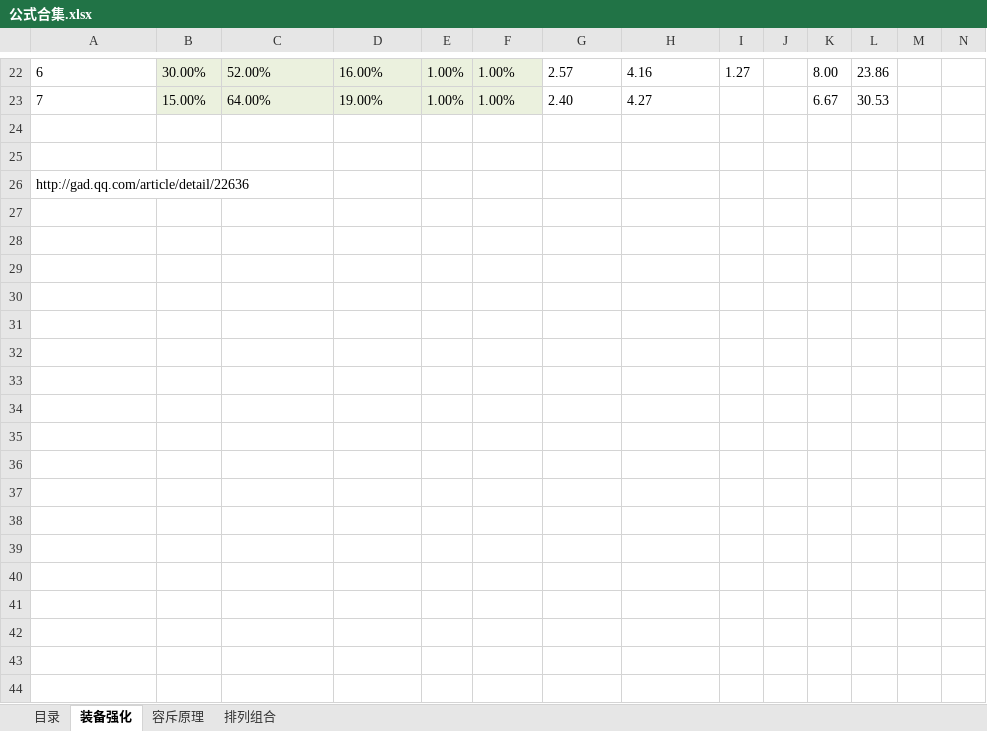
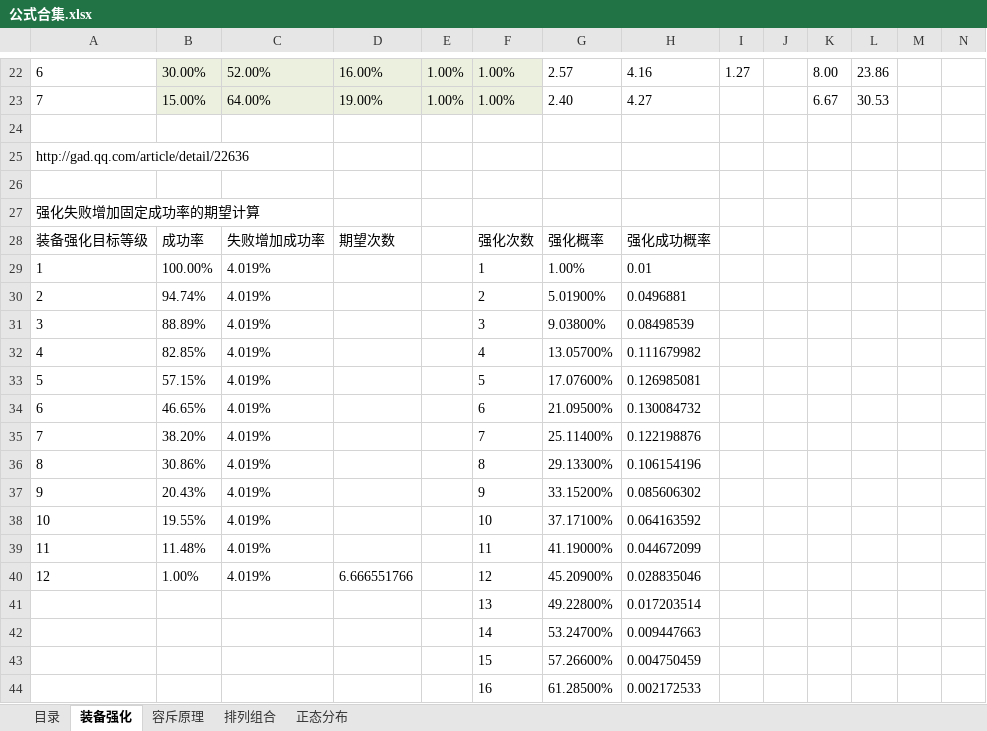
Before and after one commit to tanlike/game, an Excel workbook: 公式合集.xlsx, sheet 装备强化, drawn as a sheet; only a part is shown, gaps mark what is left out; values as stored, in another font and other column widths than the file's, no borders; charts and pictures not drawn; addresses are those after the commit; rows hold the shown columns only; the diff covers the shown part only; the diff names each change by its address in the sheet, - before the commit and + after, or states it on an @@ line.

```diff
--- a/公式合集.xlsx (sheet 装备强化)
+++ b/公式合集.xlsx (sheet 装备强化)
+sheet tab: 正态分布
+row 25: http://gad.qq.com/article/detail/22636
-A27: http://gad.qq.com/article/detail/22636
+A27: 强化失败增加固定成功率的期望计算
+row 28: 装备强化目标等级 | 成功率 | 失败增加成功率 | 期望次数 |  | 强化次数 | 强化概率 | 强化成功概率
+row 29: 1 | 100.00% | 4.019% |  |  | 1 | 1.00% | 0.01
+row 30: 2 | 94.74% | 4.019% |  |  | 2 | 5.01900% | 0.0496881
+row 31: 3 | 88.89% | 4.019% |  |  | 3 | 9.03800% | 0.08498539
+row 32: 4 | 82.85% | 4.019% |  |  | 4 | 13.05700% | 0.111679982
+row 33: 5 | 57.15% | 4.019% |  |  | 5 | 17.07600% | 0.126985081
+row 34: 6 | 46.65% | 4.019% |  |  | 6 | 21.09500% | 0.130084732
+row 35: 7 | 38.20% | 4.019% |  |  | 7 | 25.11400% | 0.122198876
+row 36: 8 | 30.86% | 4.019% |  |  | 8 | 29.13300% | 0.106154196
+row 37: 9 | 20.43% | 4.019% |  |  | 9 | 33.15200% | 0.085606302
+row 38: 10 | 19.55% | 4.019% |  |  | 10 | 37.17100% | 0.064163592
+row 39: 11 | 11.48% | 4.019% |  |  | 11 | 41.19000% | 0.044672099
+row 40: 12 | 1.00% | 4.019% | 6.666551766 |  | 12 | 45.20900% | 0.028835046
+row 41:  |  |  |  |  | 13 | 49.22800% | 0.017203514
+row 42:  |  |  |  |  | 14 | 53.24700% | 0.009447663
+row 43:  |  |  |  |  | 15 | 57.26600% | 0.004750459
+row 44:  |  |  |  |  | 16 | 61.28500% | 0.002172533
```
Also changed, not shown: 10 added rows elsewhere in this sheet, sheet 排列组合, sheet 目录, sheet 容斥原理, charts or pictures.
